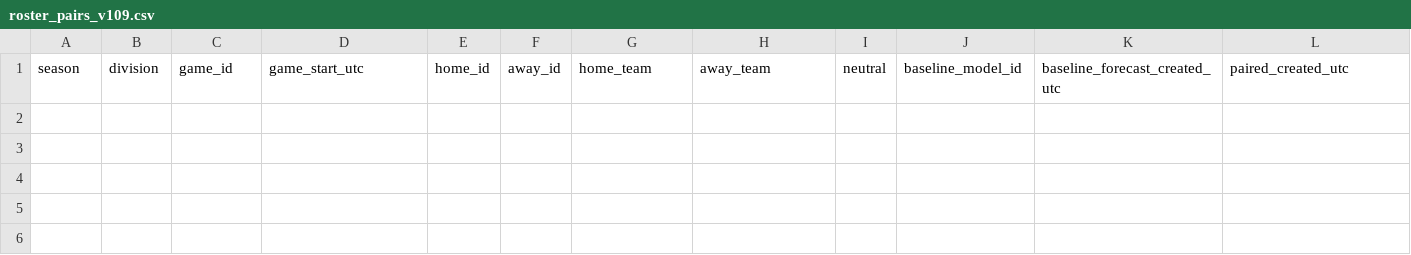
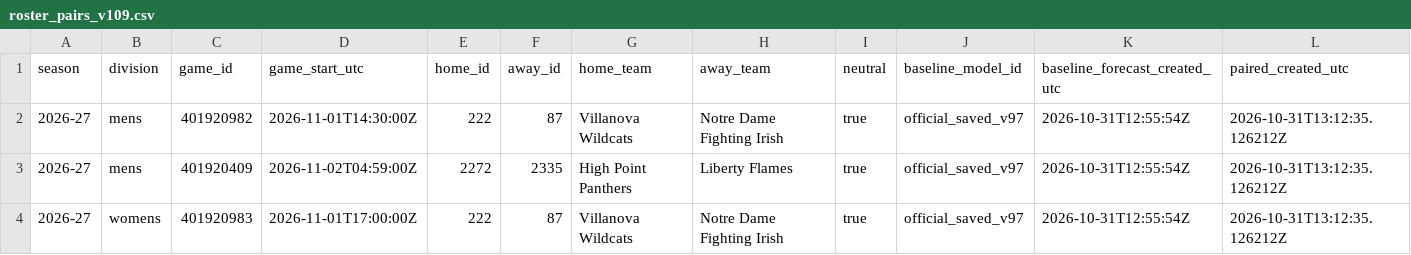
Before and after one commit to hcaver16-arch/college-basketball-ratings, a CSV file: data/prospective/2026-27/roster_pairs_v109.csv, drawn as a sheet; only a part is shown; rows hold the shown columns only; the diff names each change by its address in the sheet, - before the commit and + after, or states it on an @@ line.

```diff
--- a/data/prospective/2026-27/roster_pairs_v109.csv
+++ b/data/prospective/2026-27/roster_pairs_v109.csv
+row 2: 2026-27 | mens | 401920982 | 2026-11-01T14:30:00Z | 222 | 87 | Villanova Wildcats | Notre Dame Fighting Irish | true | official_saved_v97 | 2026-10-31T12:55:54Z | 2026-10-31T13:12:35.126212Z
+row 3: 2026-27 | mens | 401920409 | 2026-11-02T04:59:00Z | 2272 | 2335 | High Point Panthers | Liberty Flames | true | official_saved_v97 | 2026-10-31T12:55:54Z | 2026-10-31T13:12:35.126212Z
+row 4: 2026-27 | womens | 401920983 | 2026-11-01T17:00:00Z | 222 | 87 | Villanova Wildcats | Notre Dame Fighting Irish | true | official_saved_v97 | 2026-10-31T12:55:54Z | 2026-10-31T13:12:35.126212Z
```
Also changed, not shown: 2 other files.
